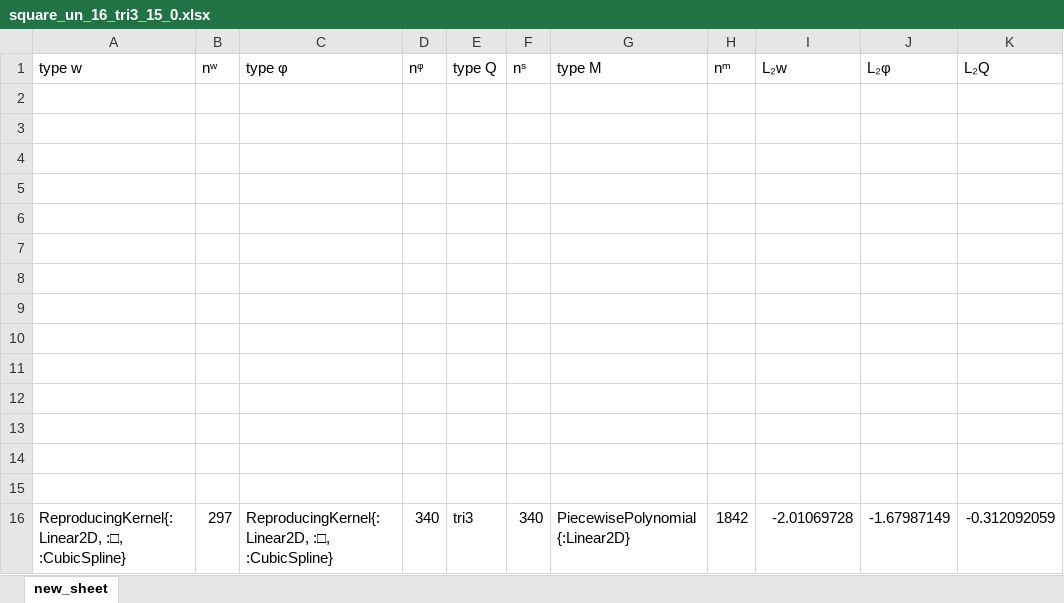
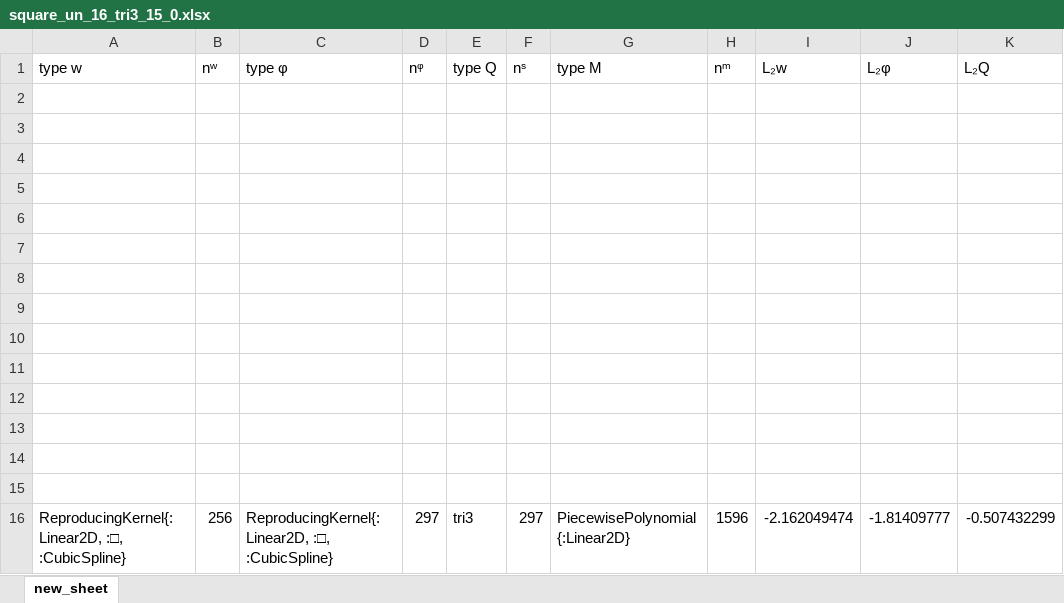
Before and after one commit to jmwjc/mindlin_plate, an Excel workbook: xls/square_un_16_tri3_15_0.xlsx, sheet new_sheet, drawn as a sheet; values as stored, in another font and other column widths than the file's, no borders; the diff names each change by its address in the sheet, - before the commit and + after, or states it on an @@ line.

```diff
--- a/xls/square_un_16_tri3_15_0.xlsx (sheet new_sheet)
+++ b/xls/square_un_16_tri3_15_0.xlsx (sheet new_sheet)
-B16 (nʷ): 297
+B16 (nʷ): 256
-D16 (nᵠ): 340
+D16 (nᵠ): 297
-F16 (nˢ): 340
+F16 (nˢ): 297
-H16 (nᵐ): 1842
+H16 (nᵐ): 1596
-I16 (L₂w): -2.01069728
+I16 (L₂w): -2.162049474
-J16 (L₂φ): -1.67987149
+J16 (L₂φ): -1.81409777
-K16 (L₂Q): -0.312092059
+K16 (L₂Q): -0.507432299
```
Also changed, not shown: xls/square_un_16_tri3_14.xlsx, xls/square_un_16_tri3_14_0.xlsx, 40 other files.
